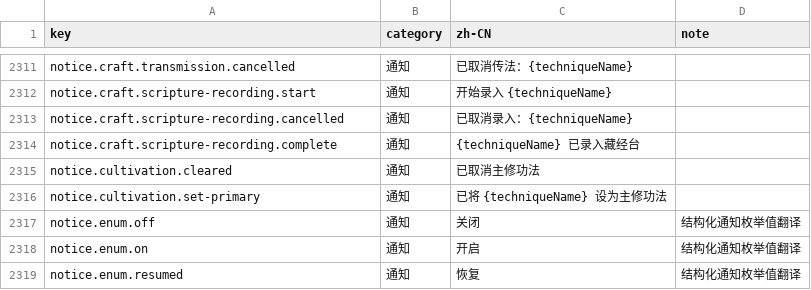
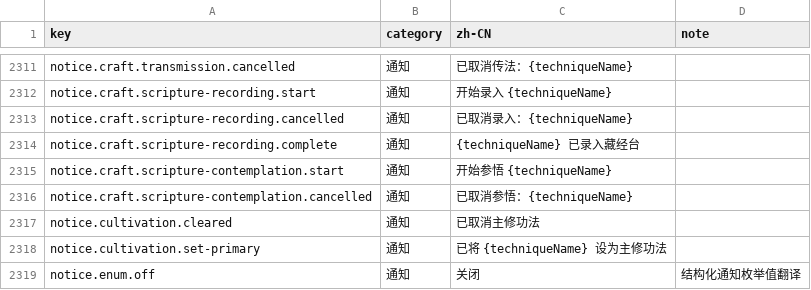
Before and after one commit to fruktoguo/daojie-yusheng, a CSV file: packages/client/src/content/i18n/zh-CN.csv, drawn as a sheet; only a part is shown, gaps mark what is left out; the shorter side is filled out with more unchanged rows; the diff names each change by its address in the sheet, - before the commit and + after, or states it on an @@ line.

Commit message:
fix(server): start scripture contemplation jobs

```diff
--- a/packages/client/src/content/i18n/zh-CN.csv
+++ b/packages/client/src/content/i18n/zh-CN.csv
+row 2315: notice.craft.scripture-contemplation.start | 通知 | 开始参悟 {techniqueName}
+row 2316: notice.craft.scripture-contemplation.cancelled | 通知 | 已取消参悟：{techniqueName}
```
Also changed, not shown: 10 other files.
